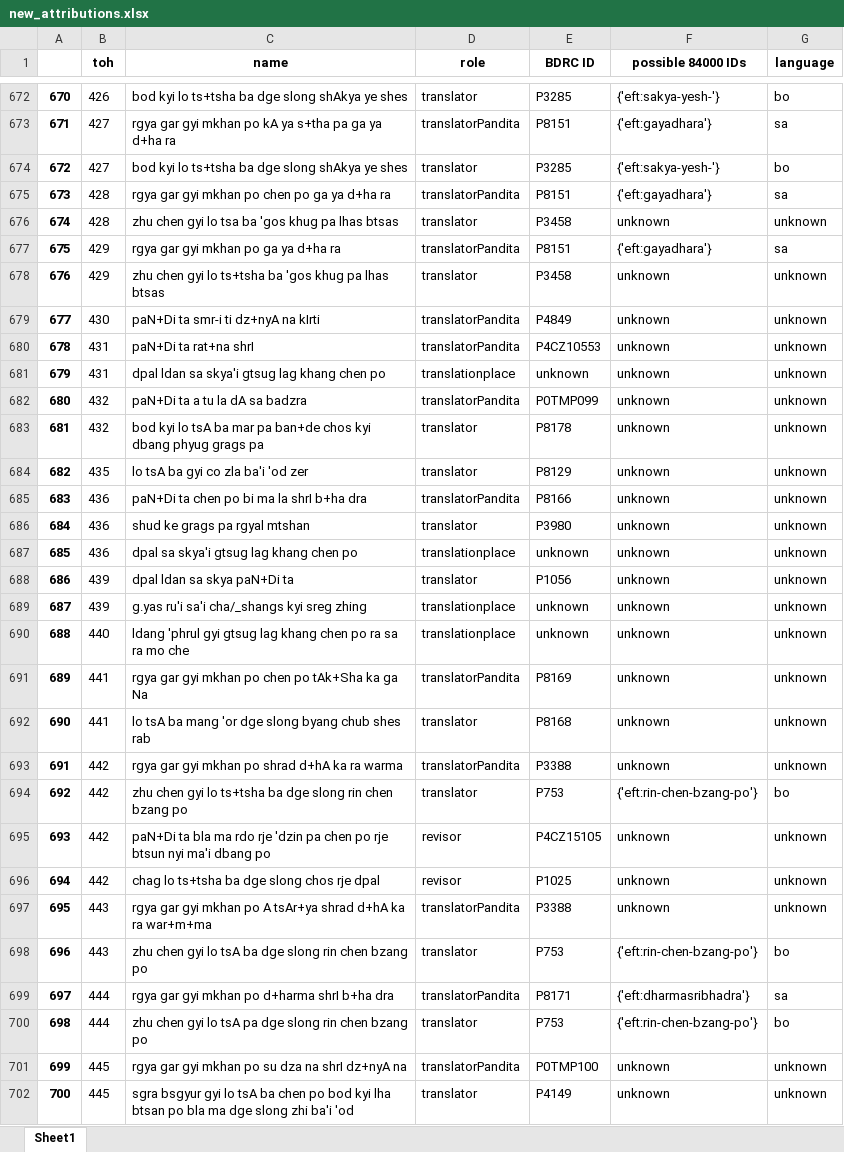
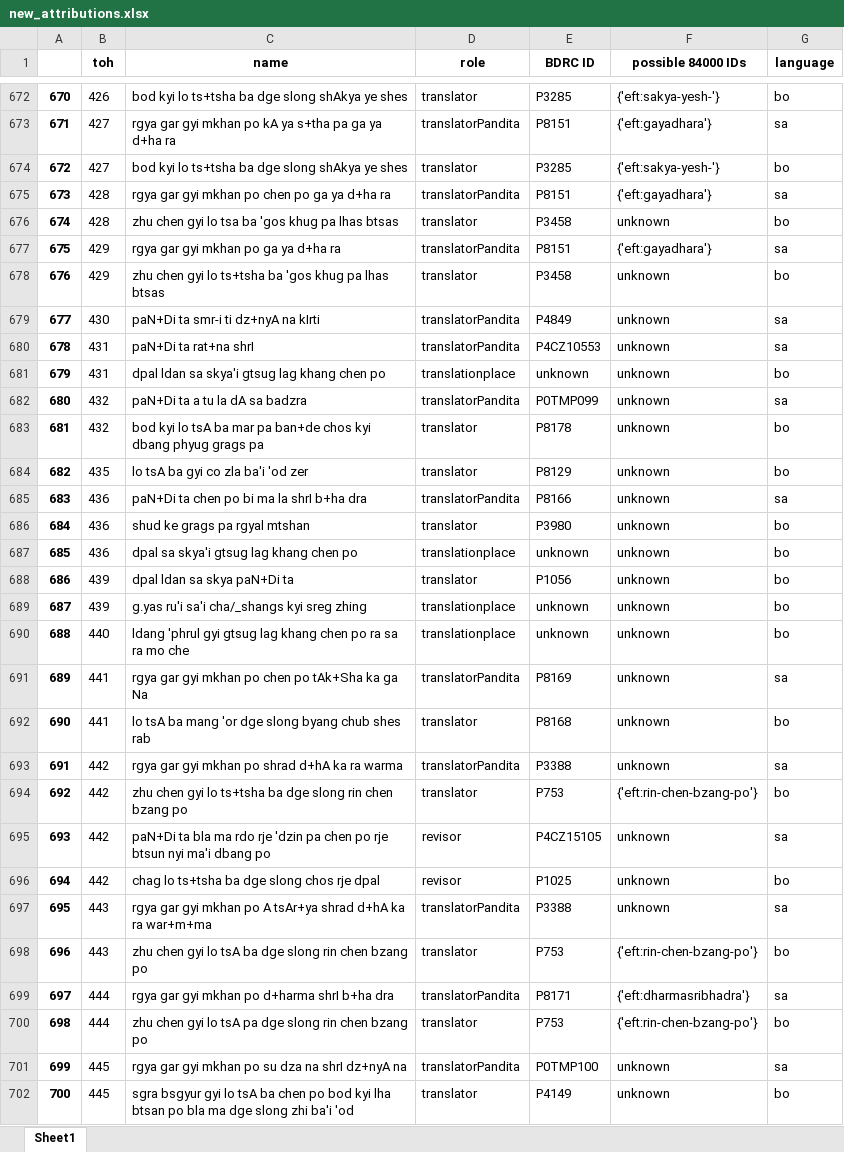
Before and after one commit to wkdewey/xml-parsing, an Excel workbook: new_attributions.xlsx, sheet Sheet1, drawn as a sheet; only a part is shown, gaps mark what is left out; values as stored, in another font and other column widths than the file's, no borders; the diff covers the shown part only; the diff names each change by its address in the sheet, - before the commit and + after, or states it on an @@ line.

```diff
--- a/new_attributions.xlsx (sheet Sheet1)
+++ b/new_attributions.xlsx (sheet Sheet1)
-G676 (language): unknown
+G676 (language): bo
-G678 (language): unknown
+G678 (language): bo
-G679:G680 (language): unknown
+G679:G680 (language): sa
-G681 (language): unknown
+G681 (language): bo
-G682 (language): unknown
+G682 (language): sa
-G683:G684 (language): unknown
+G683:G684 (language): bo
-G685 (language): unknown
+G685 (language): sa
-G686:G690 (language): unknown
+G686:G690 (language): bo
-G691 (language): unknown
+G691 (language): sa
-G692 (language): unknown
+G692 (language): bo
-G693 (language): unknown
+G693 (language): sa
-G695 (language): unknown
+G695 (language): sa
-G696 (language): unknown
+G696 (language): bo
-G697 (language): unknown
+G697 (language): sa
-G701 (language): unknown
+G701 (language): sa
-G702 (language): unknown
+G702 (language): bo
```
Also changed, not shown: 827 edited cells elsewhere in this sheet, WD_BDRC_data.xlsx, all_person_matches.xlsx, 6 other files.
